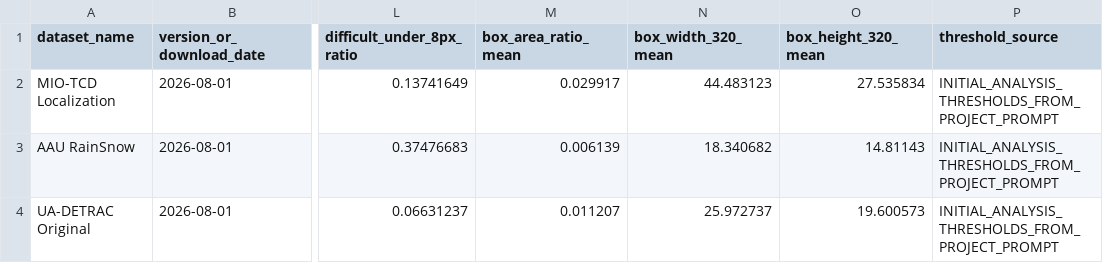
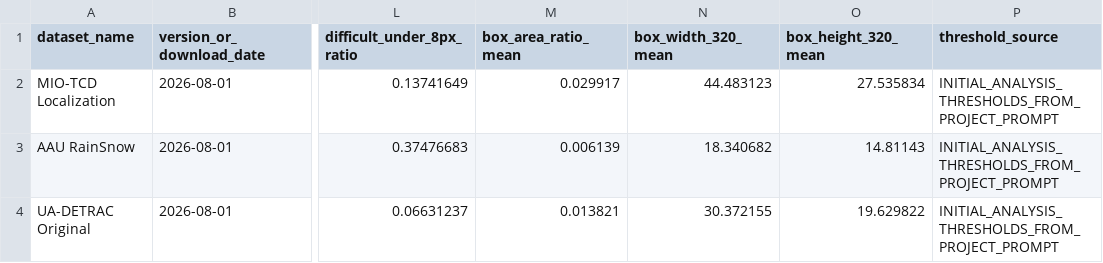
Before and after one commit to kinnynee/emergency-lane-dataset-pipeline, a CSV file: data_collection/reports/external_eda/bbox_statistics.csv, drawn as a sheet; only a part is shown, gaps mark what is left out; the diff names each change by its address in the sheet, - before the commit and + after, or states it on an @@ line.

```diff
--- a/data_collection/reports/external_eda/bbox_statistics.csv
+++ b/data_collection/reports/external_eda/bbox_statistics.csv
-M4 (box_area_ratio_mean): 0.011207
+M4 (box_area_ratio_mean): 0.013821
-N4 (box_width_320_mean): 25.972737
+N4 (box_width_320_mean): 30.372155
-O4 (box_height_320_mean): 19.600573
+O4 (box_height_320_mean): 19.629822
```
Also changed, not shown: data_collection/reports/external_eda/balanced_subset_plan.csv, data_collection/reports/external_eda/dataset_inventory.csv, 40 other files.
